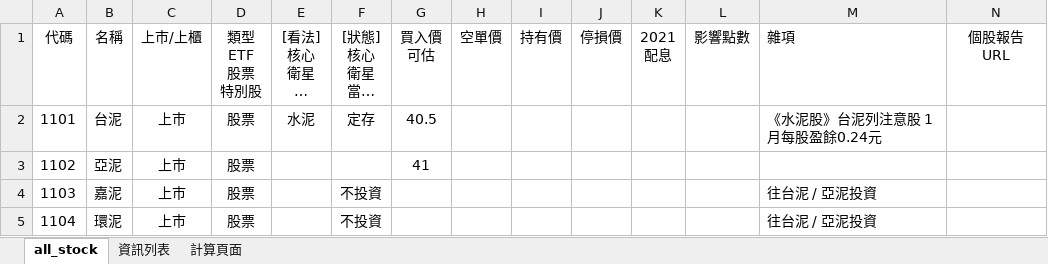
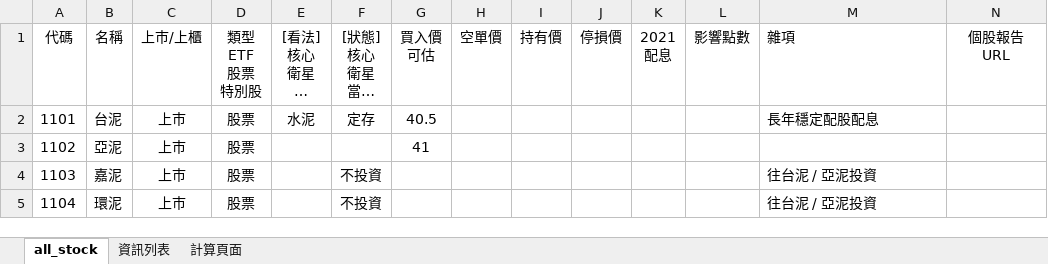
Before and after one commit to kangyangshih/rich_stock, an Excel workbook: all_stock.xlsx, sheet all_stock, drawn as a sheet; only a part is shown; long unchanged cells end in …; values as stored, in another font and other column widths than the file's, no borders; the diff names each change by its address in the sheet, - before the commit and + after, or states it on an @@ line.

```diff
--- a/all_stock.xlsx (sheet all_stock)
+++ b/all_stock.xlsx (sheet all_stock)
-M2 (雜項): 《水泥股》台泥列注意股 1月每股盈餘0.24元
+M2 (雜項): 長年穩定配股配息
```
Also changed, not shown: 15 other files.
